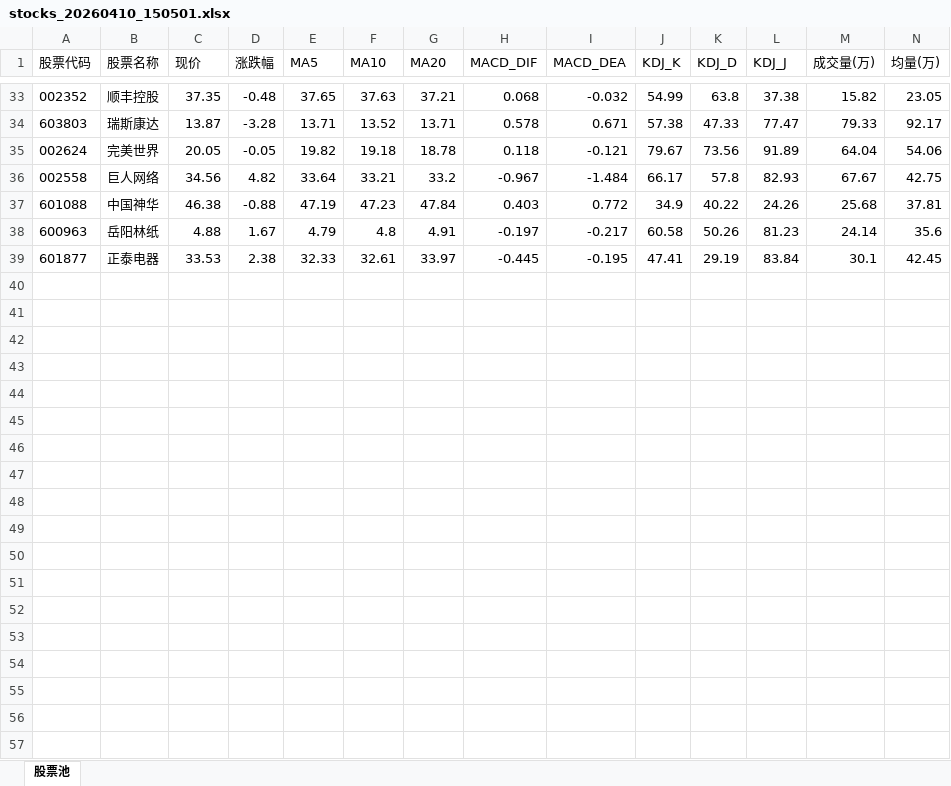
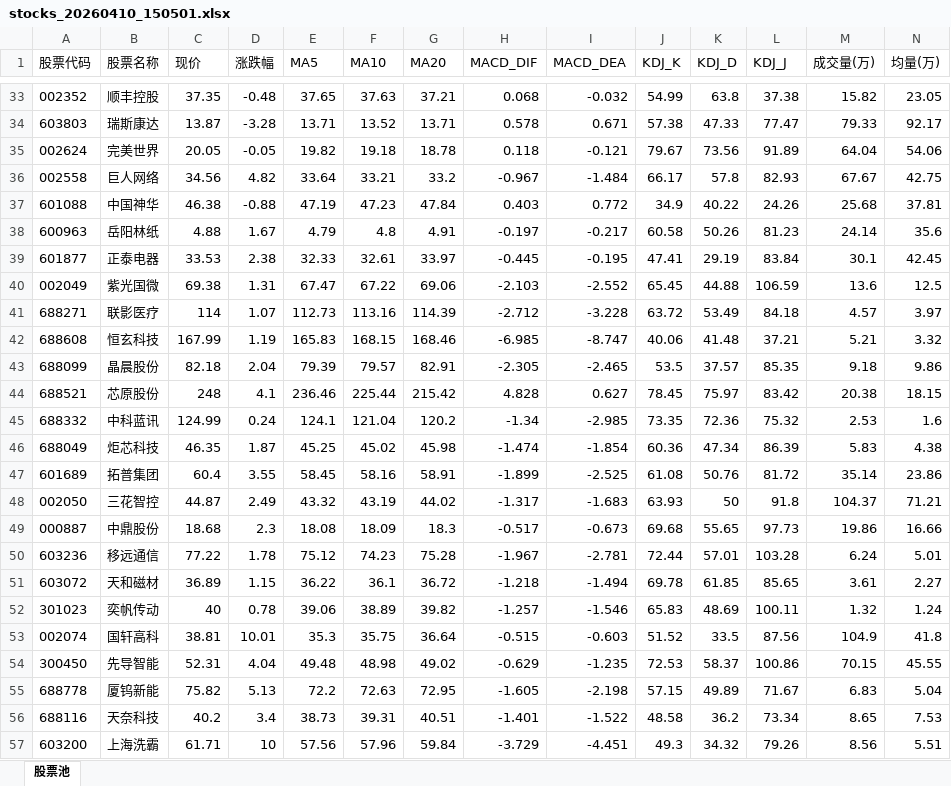
Before and after one commit to dbbbbm/kimi-stock-agent, an Excel workbook: data/stocks_20260410_150501.xlsx, sheet 股票池, drawn as a sheet; only a part is shown, gaps mark what is left out; values as stored, in another font and other column widths than the file's, no borders; rows hold the shown columns only; the diff covers the shown part only; the diff names each change by its address in the sheet, - before the commit and + after, or states it on an @@ line.

Commit message:
# add more stocks

```diff
--- a/data/stocks_20260410_150501.xlsx (sheet 股票池)
+++ b/data/stocks_20260410_150501.xlsx (sheet 股票池)
+row 40: 002049 | 紫光国微 | 69.38 | 1.31 | 67.47 | 67.22 | 69.06 | -2.103 | -2.552 | 65.45 | 44.88 | 106.59 | 13.6 | 12.5
+row 41: 688271 | 联影医疗 | 114 | 1.07 | 112.73 | 113.16 | 114.39 | -2.712 | -3.228 | 63.72 | 53.49 | 84.18 | 4.57 | 3.97
+row 42: 688608 | 恒玄科技 | 167.99 | 1.19 | 165.83 | 168.15 | 168.46 | -6.985 | -8.747 | 40.06 | 41.48 | 37.21 | 5.21 | 3.32
+row 43: 688099 | 晶晨股份 | 82.18 | 2.04 | 79.39 | 79.57 | 82.91 | -2.305 | -2.465 | 53.5 | 37.57 | 85.35 | 9.18 | 9.86
+row 44: 688521 | 芯原股份 | 248 | 4.1 | 236.46 | 225.44 | 215.42 | 4.828 | 0.627 | 78.45 | 75.97 | 83.42 | 20.38 | 18.15
+row 45: 688332 | 中科蓝讯 | 124.99 | 0.24 | 124.1 | 121.04 | 120.2 | -1.34 | -2.985 | 73.35 | 72.36 | 75.32 | 2.53 | 1.6
+row 46: 688049 | 炬芯科技 | 46.35 | 1.87 | 45.25 | 45.02 | 45.98 | -1.474 | -1.854 | 60.36 | 47.34 | 86.39 | 5.83 | 4.38
+row 47: 601689 | 拓普集团 | 60.4 | 3.55 | 58.45 | 58.16 | 58.91 | -1.899 | -2.525 | 61.08 | 50.76 | 81.72 | 35.14 | 23.86
+row 48: 002050 | 三花智控 | 44.87 | 2.49 | 43.32 | 43.19 | 44.02 | -1.317 | -1.683 | 63.93 | 50 | 91.8 | 104.37 | 71.21
+row 49: 000887 | 中鼎股份 | 18.68 | 2.3 | 18.08 | 18.09 | 18.3 | -0.517 | -0.673 | 69.68 | 55.65 | 97.73 | 19.86 | 16.66
+row 50: 603236 | 移远通信 | 77.22 | 1.78 | 75.12 | 74.23 | 75.28 | -1.967 | -2.781 | 72.44 | 57.01 | 103.28 | 6.24 | 5.01
+row 51: 603072 | 天和磁材 | 36.89 | 1.15 | 36.22 | 36.1 | 36.72 | -1.218 | -1.494 | 69.78 | 61.85 | 85.65 | 3.61 | 2.27
+row 52: 301023 | 奕帆传动 | 40 | 0.78 | 39.06 | 38.89 | 39.82 | -1.257 | -1.546 | 65.83 | 48.69 | 100.11 | 1.32 | 1.24
+row 53: 002074 | 国轩高科 | 38.81 | 10.01 | 35.3 | 35.75 | 36.64 | -0.515 | -0.603 | 51.52 | 33.5 | 87.56 | 104.9 | 41.8
+row 54: 300450 | 先导智能 | 52.31 | 4.04 | 49.48 | 48.98 | 49.02 | -0.629 | -1.235 | 72.53 | 58.37 | 100.86 | 70.15 | 45.55
+row 55: 688778 | 厦钨新能 | 75.82 | 5.13 | 72.2 | 72.63 | 72.95 | -1.605 | -2.198 | 57.15 | 49.89 | 71.67 | 6.83 | 5.04
+row 56: 688116 | 天奈科技 | 40.2 | 3.4 | 38.73 | 39.31 | 40.51 | -1.401 | -1.522 | 48.58 | 36.2 | 73.34 | 8.65 | 7.53
+row 57: 603200 | 上海洗霸 | 61.71 | 10 | 57.56 | 57.96 | 59.84 | -3.729 | -4.451 | 49.3 | 34.32 | 79.26 | 8.56 | 5.51
```
Also changed, not shown: 15 added rows elsewhere in this sheet, 15 other files.
